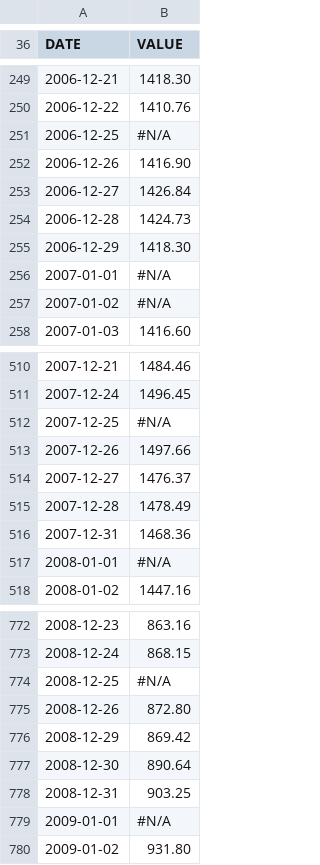
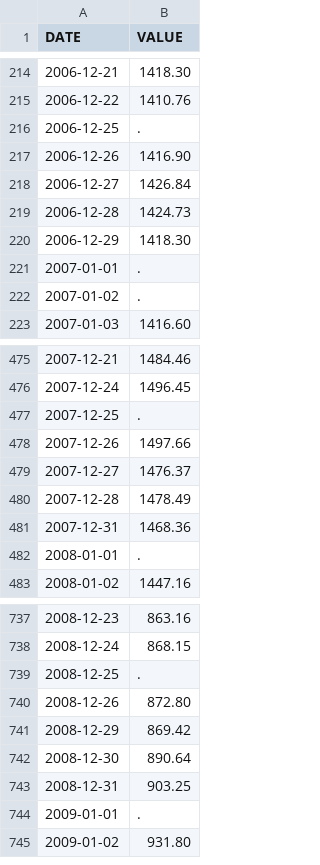
Before and after one commit to ruizhang-ray/531, a CSV file: SP500.csv, drawn as a sheet; only a part is shown, gaps mark what is left out; addresses are those after the commit; the diff covers the shown part only; the diff names each change by its address in the sheet, - before the commit and + after, or states it on an @@ line.

Commit message:
new data

```diff
--- a/SP500.csv
+++ b/SP500.csv
-B216 (VALUE): #N/A
+B216 (VALUE): .
-B221:B222 (VALUE): #N/A
+B221:B222 (VALUE): .
-B477 (VALUE): #N/A
+B477 (VALUE): .
-B482 (VALUE): #N/A
+B482 (VALUE): .
-B739 (VALUE): #N/A
+B739 (VALUE): .
-B744 (VALUE): #N/A
+B744 (VALUE): .
```
Also changed, not shown: 35 removed rows and 85 edited cells elsewhere in this file.
